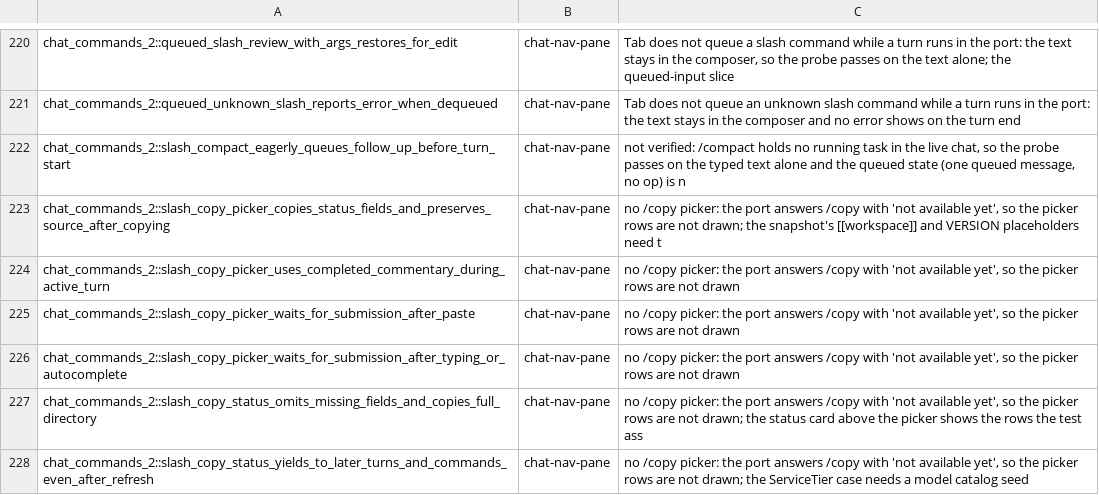
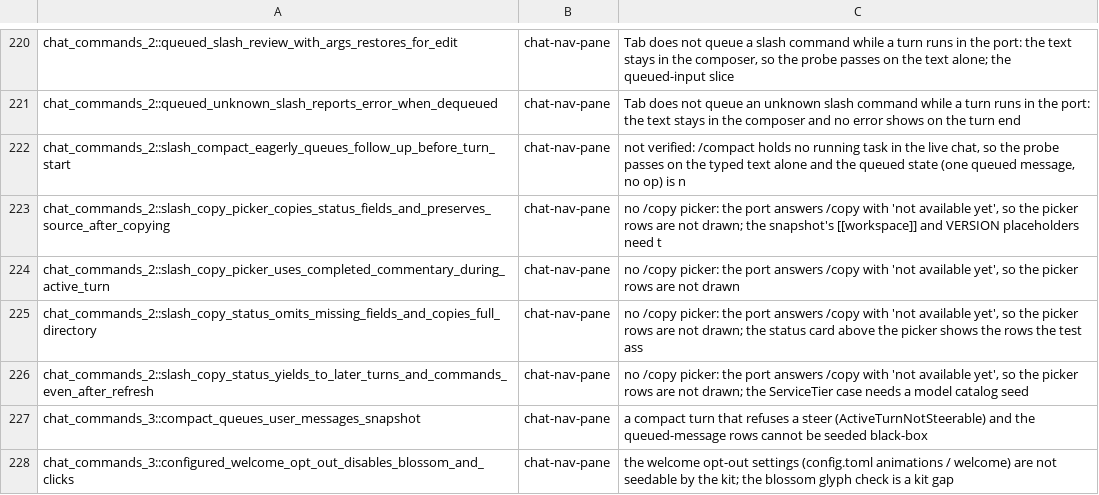
Before and after one commit to Maryarty/CodexCLI, a TSV file: tools/rtwk-port/map-full/pending-tests.tsv, drawn as a sheet; only a part is shown, gaps mark what is left out; the shorter side is filled out with more unchanged rows.

```diff
--- a/tools/rtwk-port/map-full/pending-tests.tsv
+++ b/tools/rtwk-port/map-full/pending-tests.tsv
@@ -224,4 +224,2 @@ chat_commands_2::slash_copy_picker_copies_status_fields_and_preserves_source_aft
 chat_commands_2::slash_copy_picker_uses_completed_commentary_during_active_turn	chat-nav-pane	no /copy picker: the port answers /copy with 'not available yet', so the picker rows are not drawn
-chat_commands_2::slash_copy_picker_waits_for_submission_after_paste	chat-nav-pane	no /copy picker: the port answers /copy with 'not available yet', so the picker rows are not drawn
-chat_commands_2::slash_copy_picker_waits_for_submission_after_typing_or_autocomplete	chat-nav-pane	no /copy picker: the port answers /copy with 'not available yet', so the picker rows are not drawn
 chat_commands_2::slash_copy_status_omits_missing_fields_and_copies_full_directory	chat-nav-pane	no /copy picker: the port answers /copy with 'not available yet', so the picker rows are not drawn; the status card above the picker shows the rows the test ass
```
Also changed, not shown: 3 other files.
